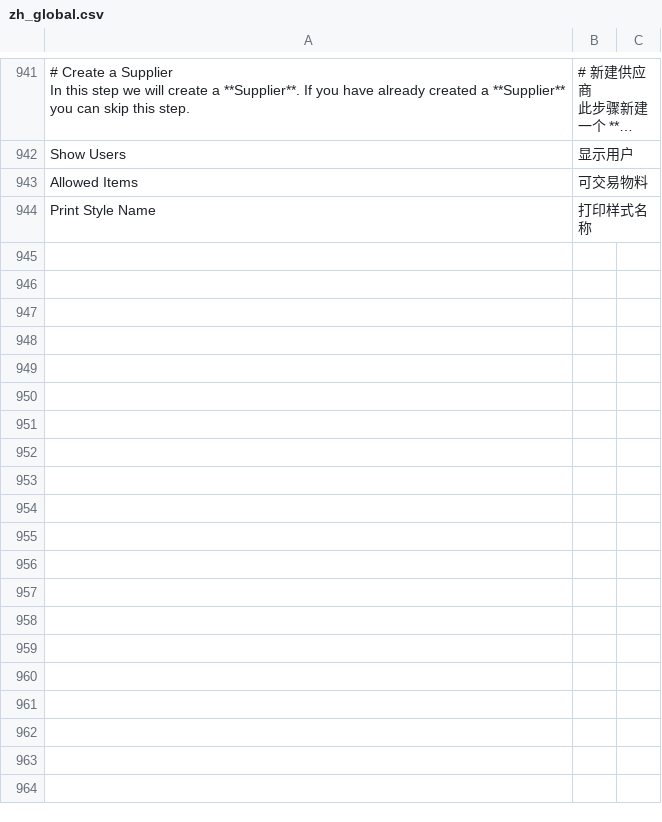
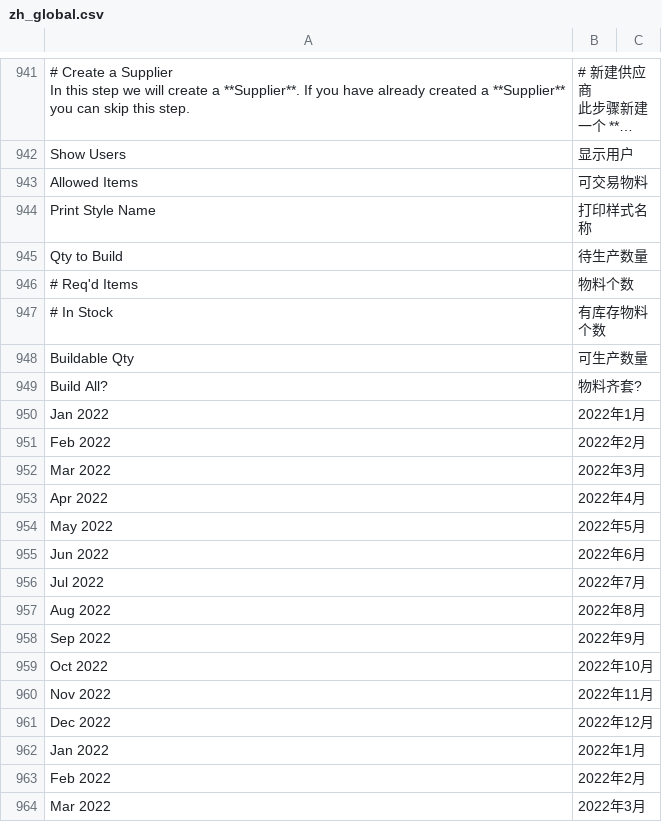
Before and after one commit to z1coyan/erpnext_oob, a CSV file: erpnext_oob/translations/zh_global.csv, drawn as a sheet; only a part is shown, gaps mark what is left out; long unchanged cells end in …; the diff covers the shown part only; the diff names each change by its address in the sheet, - before the commit and + after, or states it on an @@ line.

Commit message:
update

```diff
--- a/erpnext_oob/translations/zh_global.csv
+++ b/erpnext_oob/translations/zh_global.csv
+row 945: Qty to Build | 待生产数量
+row 946: # Req'd Items | 物料个数
+row 947: # In Stock | 有库存物料个数
+row 948: Buildable Qty | 可生产数量
+row 949: Build All? | 物料齐套?
+row 950: Jan 2022 | 2022年1月
+row 951: Feb 2022 | 2022年2月
+row 952: Mar 2022 | 2022年3月
+row 953: Apr 2022 | 2022年4月
+row 954: May 2022 | 2022年5月
+row 955: Jun 2022 | 2022年6月
+row 956: Jul 2022 | 2022年7月
+row 957: Aug 2022 | 2022年8月
+row 958: Sep 2022 | 2022年9月
+row 959: Oct 2022 | 2022年10月
+row 960: Nov 2022 | 2022年11月
+row 961: Dec 2022 | 2022年12月
+row 962: Jan 2022 | 2022年1月
+row 963: Feb 2022 | 2022年2月
+row 964: Mar 2022 | 2022年3月
```
Also changed, not shown: 11 added rows elsewhere in this file.
